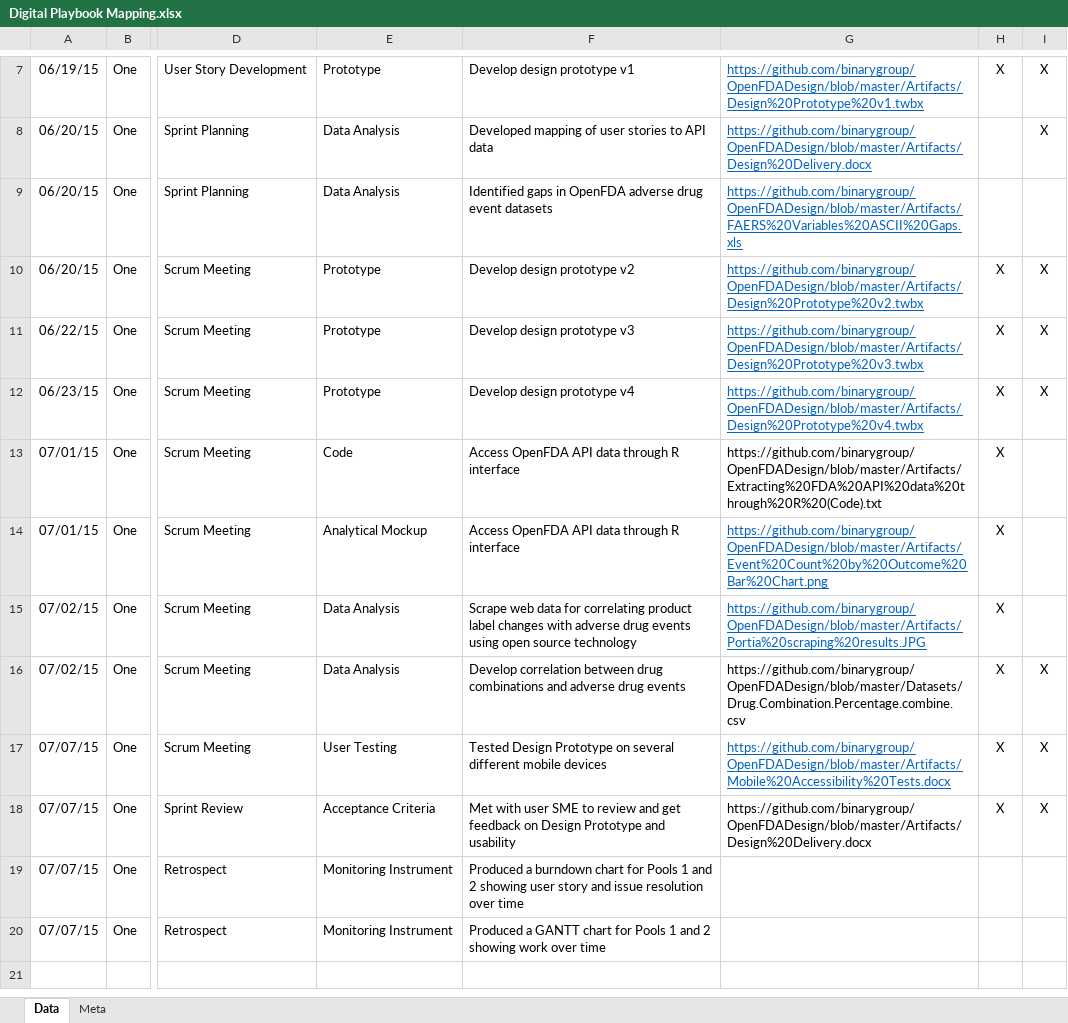
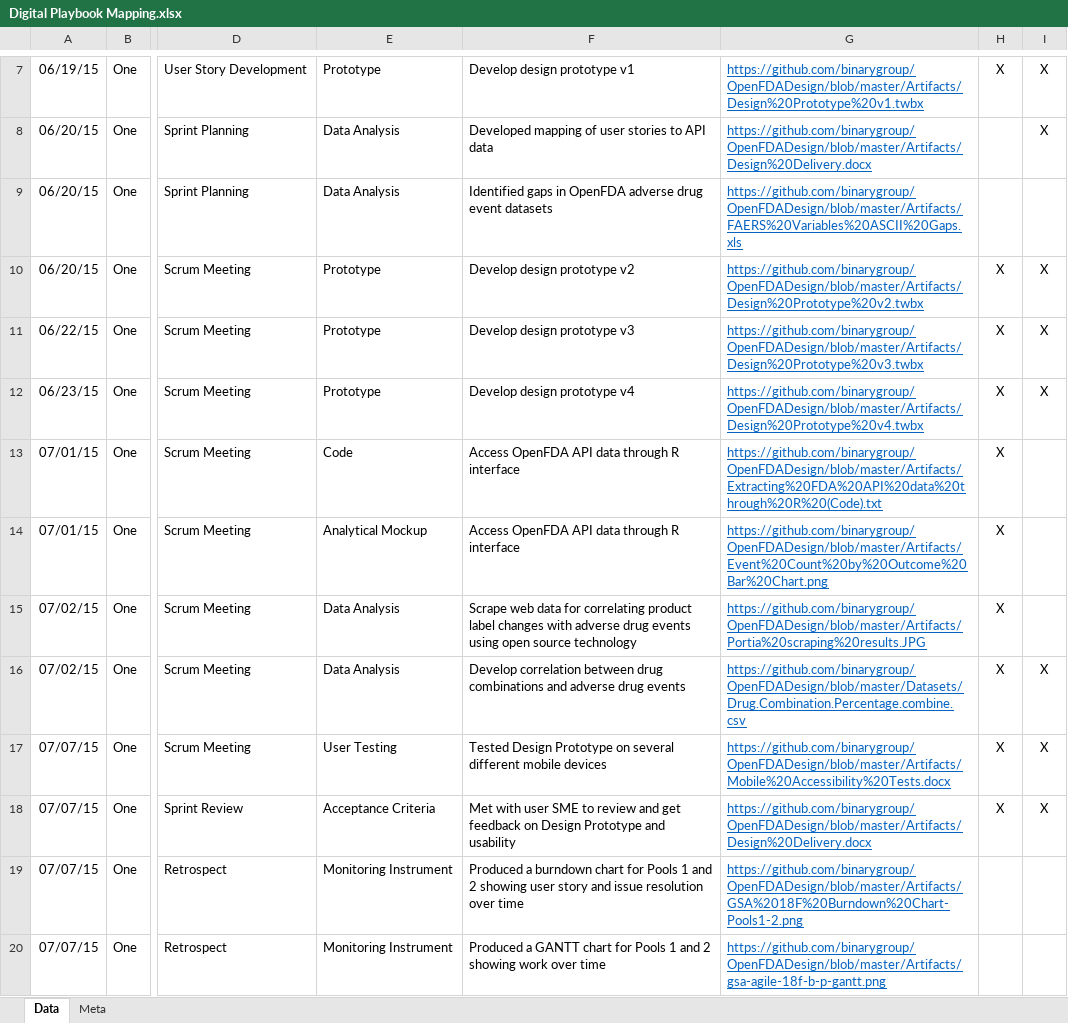
Before and after one commit to binarygroup/OpenFDADesign, an Excel workbook: Artifacts/Digital Playbook Mapping.xlsx, sheet Data, drawn as a sheet; only a part is shown, gaps mark what is left out; values as stored, in another font and other column widths than the file's, no borders; the diff names each change by its address in the sheet, - before the commit and + after, or states it on an @@ line.

```diff
--- a/Artifacts/Digital Playbook Mapping.xlsx (sheet Data)
+++ b/Artifacts/Digital Playbook Mapping.xlsx (sheet Data)
@@ G13 underline: off → on, text colour: black → #0563C1 @@
@@ G16 underline: off → on, text colour: black → #0563C1 @@
@@ G18 underline: off → on, text colour: black → #0563C1 @@
-G19: (empty)
+G19: https://github.com/binarygroup/OpenFDADesign/blob/master/Artifacts/GSA%2018F%20Burndown%20Chart-Pools1-2.png
-G20: (empty)
+G20: https://github.com/binarygroup/OpenFDADesign/blob/master/Artifacts/gsa-agile-18f-b-p-gantt.png
```
Also changed, not shown: 1 other file.
